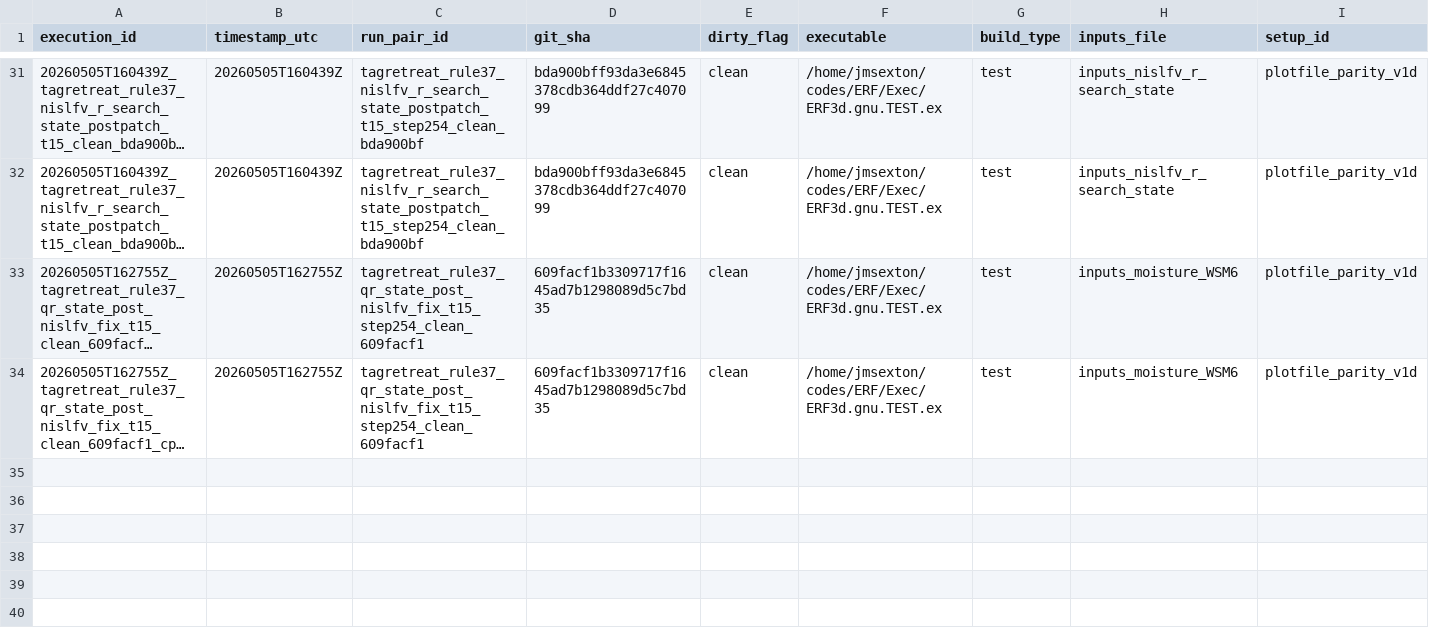
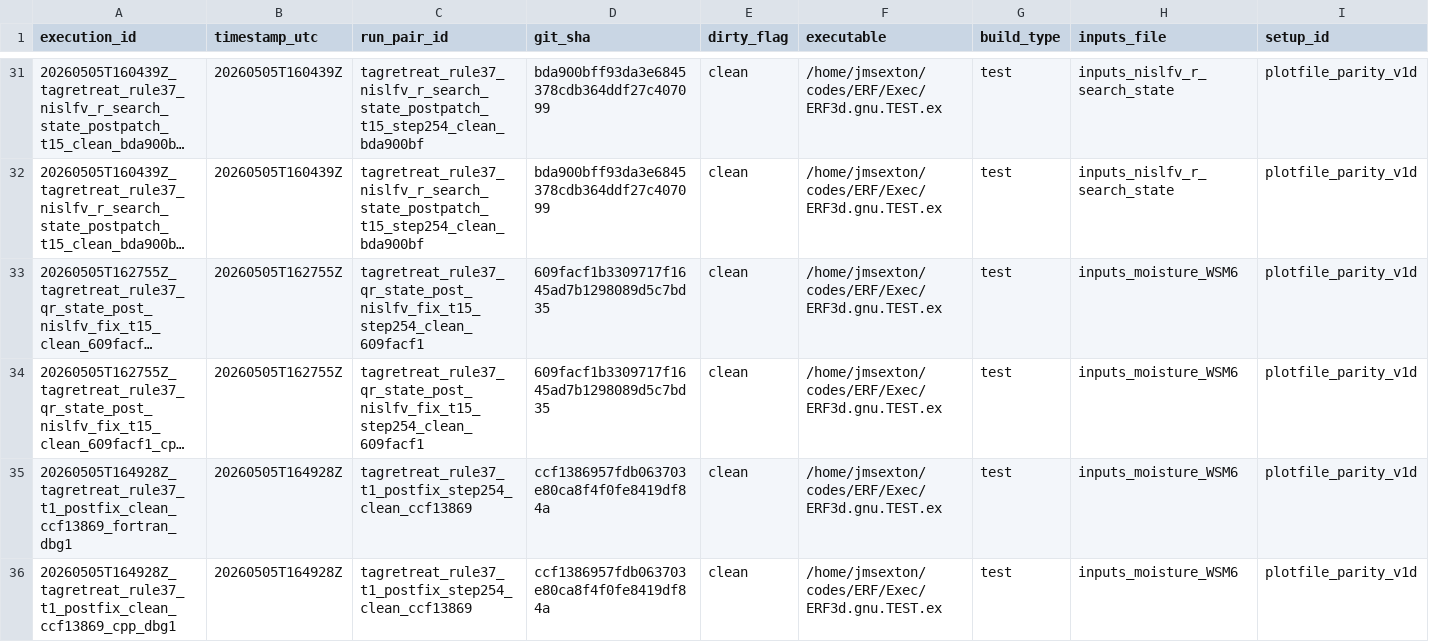
Before and after one commit to erf-model/ERF, a TSV file: Docs/wsm6_deep_dive/executions.tsv, drawn as a sheet; only a part is shown, gaps mark what is left out; long unchanged cells end in …; rows hold the shown columns only; the diff names each change by its address in the sheet, - before the commit and + after, or states it on an @@ line.

Commit message:
Record clean Rule37 Tier1 qrain closure evidence

```diff
--- a/Docs/wsm6_deep_dive/executions.tsv
+++ b/Docs/wsm6_deep_dive/executions.tsv
+row 35: 20260505T164928Z_tagretreat_rule37_t1_postfix_clean_ccf13869_fortran_dbg1 | 20260505T164928Z | tagretreat_rule37_t1_postfix_step254_clean_ccf13869 | ccf1386957fdb063703e80ca8f4f0fe8419df84a | clean | /home/jmsexton/codes/ERF/Exec/ERF3d.gnu.TEST.ex | test | inputs_moisture_WSM6 | plotfile_parity_v1d
+row 36: 20260505T164928Z_tagretreat_rule37_t1_postfix_clean_ccf13869_cpp_dbg1 | 20260505T164928Z | tagretreat_rule37_t1_postfix_step254_clean_ccf13869 | ccf1386957fdb063703e80ca8f4f0fe8419df84a | clean | /home/jmsexton/codes/ERF/Exec/ERF3d.gnu.TEST.ex | test | inputs_moisture_WSM6 | plotfile_parity_v1d
```
Also changed, not shown: Docs/wsm6_deep_dive/decisions.tsv.
